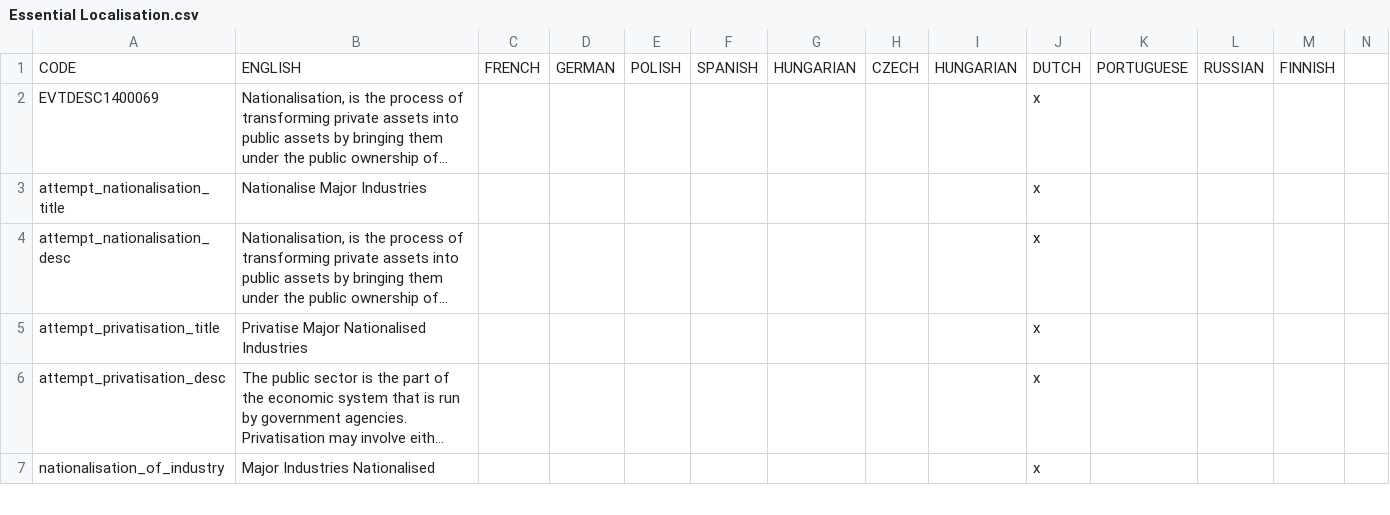
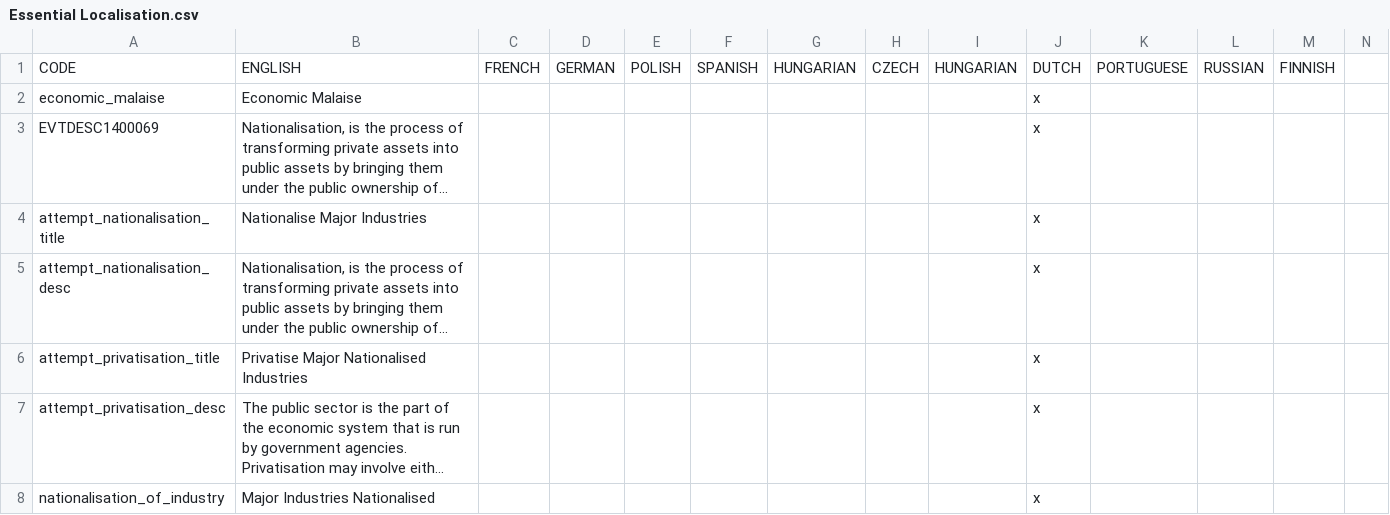
Before and after one commit to settintotrieste/Victoria-2-Cold-War-Enhancement-Mod, a CSV file: CWE/localisation/Essential Localisation.csv, drawn as a sheet; only a part is shown; long unchanged cells end in …; rows hold the shown columns only; the diff names each change by its address in the sheet, - before the commit and + after, or states it on an @@ line.

Commit message:
Economic Fine Tuning
Brazil & Indonesia are growing too quickly.

```diff
--- a/CWE/localisation/Essential Localisation.csv
+++ b/CWE/localisation/Essential Localisation.csv
+row 2: economic_malaise | Economic Malaise |  |  |  |  |  |  |  | x
```
Also changed, not shown: 8 other files.
